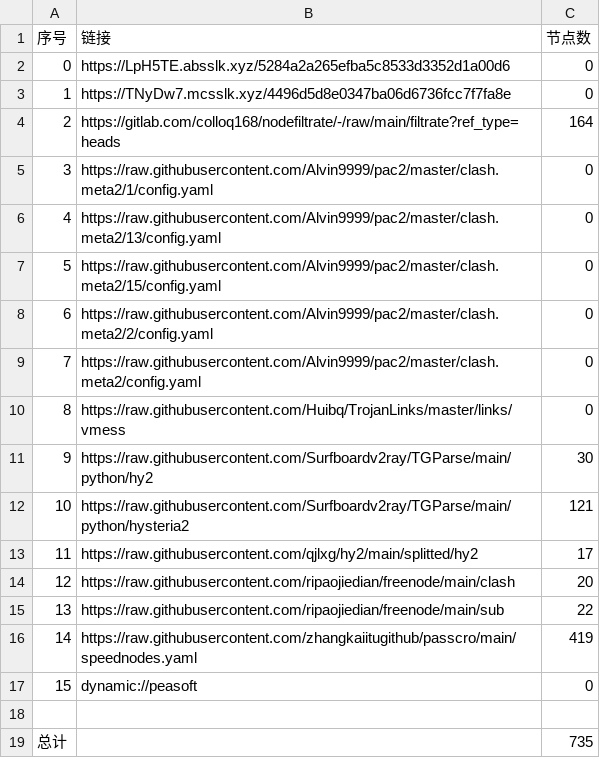
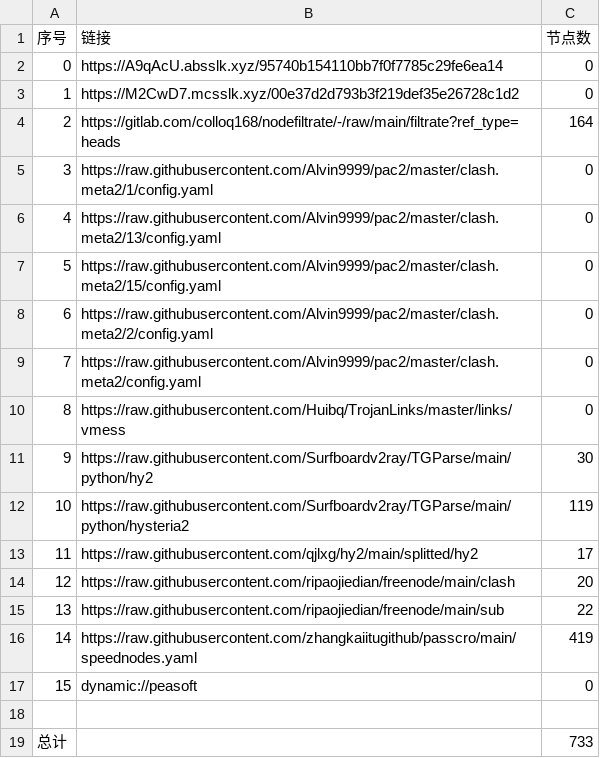
Before and after one commit to ggmsub/AutoMergePublicNodes, a CSV file: list_result.csv, drawn as a sheet.

```diff
--- a/list_result.csv
+++ b/list_result.csv
@@ -1,4 +1,4 @@
 序号,链接,节点数
-0,https://LpH5TE.absslk.xyz/5284a2a265efba5c8533d3352d1a00d6,0
-1,https://TNyDw7.mcsslk.xyz/4496d5d8e0347ba06d6736fcc7f7fa8e,0
+0,https://A9qAcU.absslk.xyz/95740b154110bb7f0f7785c29fe6ea14,0
+1,https://M2CwD7.mcsslk.xyz/00e37d2d793b3f219def35e26728c1d2,0
 2,https://gitlab.com/colloq168/nodefiltrate/-/raw/main/filtrate?ref_type=heads,164
@@ -11,3 +11,3 @@
 9,https://raw.githubusercontent.com/Surfboardv2ray/TGParse/main/python/hy2,30
-10,https://raw.githubusercontent.com/Surfboardv2ray/TGParse/main/python/hysteria2,121
+10,https://raw.githubusercontent.com/Surfboardv2ray/TGParse/main/python/hysteria2,119
 11,https://raw.githubusercontent.com/qjlxg/hy2/main/splitted/hy2,17
@@ -18,2 +18,2 @@
 
-总计,,735
+总计,,733
```
Also changed, not shown: 6 other files.
